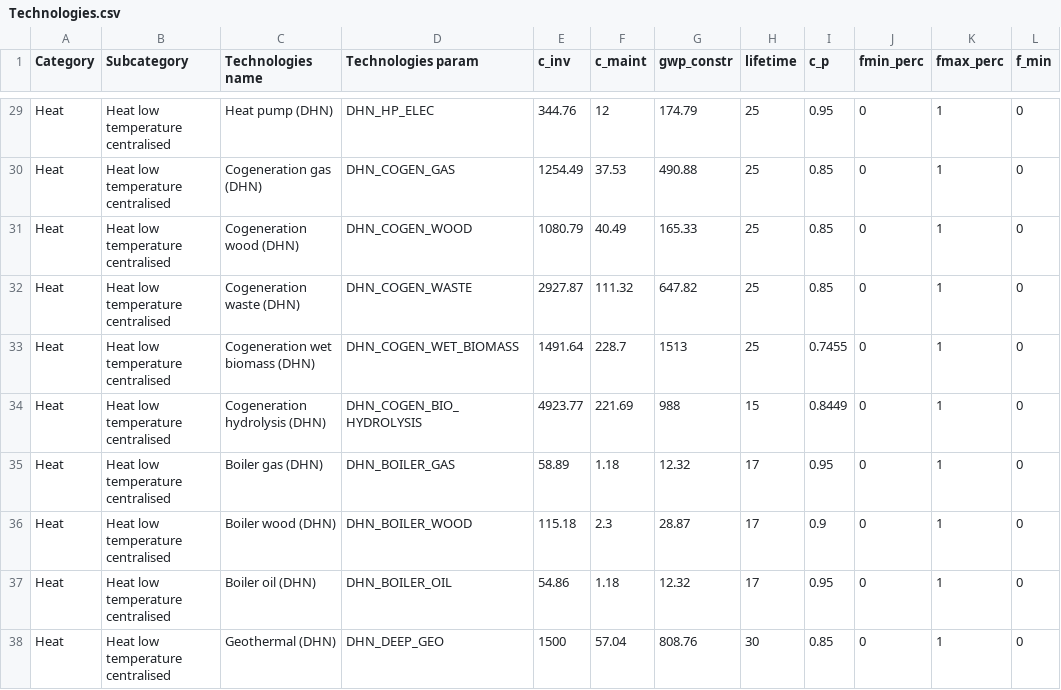
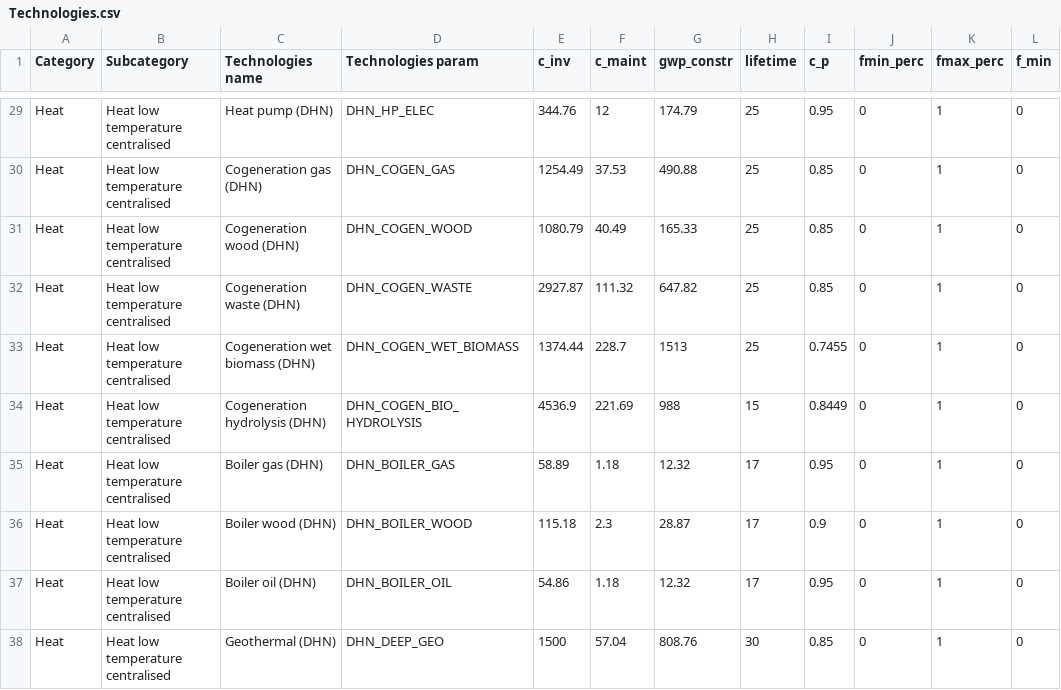
Before and after one commit to energyscope/EnergyScope_coupling_GEMMES, a CSV file: Data/CO 2035/Technologies.csv, drawn as a sheet; only a part is shown, gaps mark what is left out; the diff covers the shown part only; the diff names each change by its address in the sheet, - before the commit and + after, or states it on an @@ line.

```diff
--- a/Data/CO 2035/Technologies.csv
+++ b/Data/CO 2035/Technologies.csv
-E33 (c_inv): 1491.64
+E33 (c_inv): 1374.44
-E34 (c_inv): 4923.77
+E34 (c_inv): 4536.9
```
Also changed, not shown: 11 edited cells elsewhere in this file, Data/CO 2021/Technologies.csv, Data/TK 2019/Technologies.csv, 2 other files.
